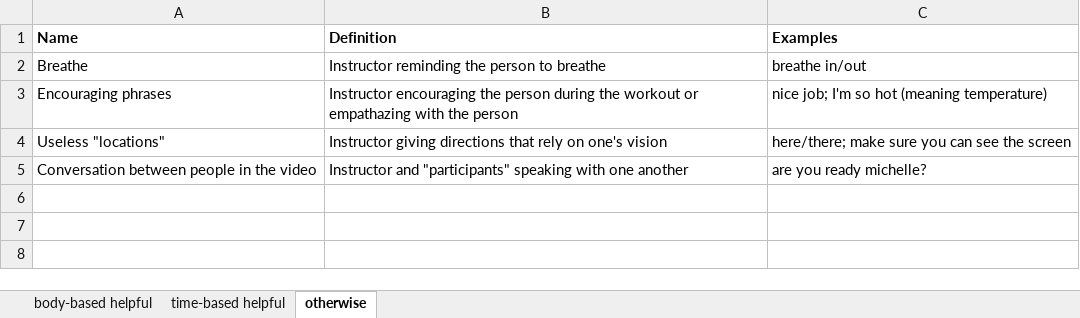
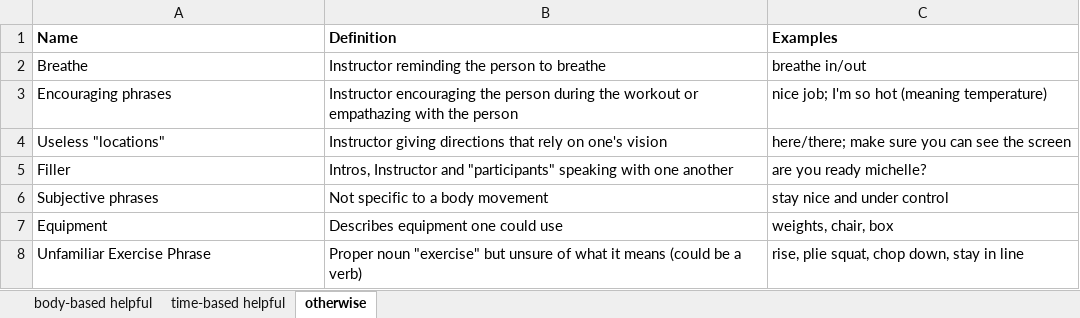
Before and after one commit to krrun16/AerobicTextReview, an Excel workbook: Classifications/codebook.xlsx, sheet otherwise, drawn as a sheet; values as stored, in another font and other column widths than the file's, no borders; the diff names each change by its address in the sheet, - before the commit and + after, or states it on an @@ line.

```diff
--- a/Classifications/codebook.xlsx (sheet otherwise)
+++ b/Classifications/codebook.xlsx (sheet otherwise)
-A5 (Name): Conversation between people in the video
+A5 (Name): Filler
-B5 (Definition): Instructor and…
+B5 (Definition): Intros, Instructor and…
+row 6: Subjective phrases | Not specific to a body movement | stay nice and under control
+row 7: Equipment | Describes equipment one could use | weights, chair, box
+row 8: Unfamiliar Exercise Phrase | Proper noun "exercise" but unsure of what it means (could be a verb) | rise, plie squat, chop down, stay in line
```
Also changed, not shown: sheet time-based helpful, sheet body-based helpful, Classifications/Vid_1_Morgan_Proofread_Calvin.xlsx, 1 other file.
